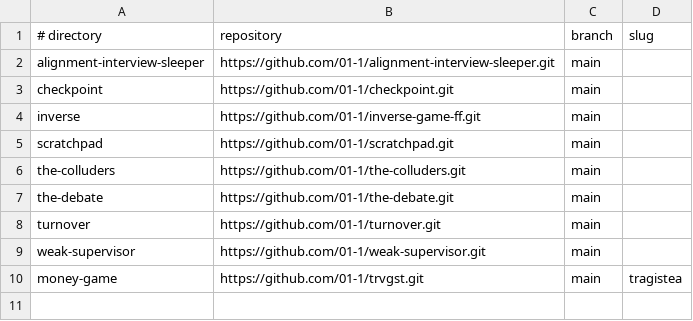
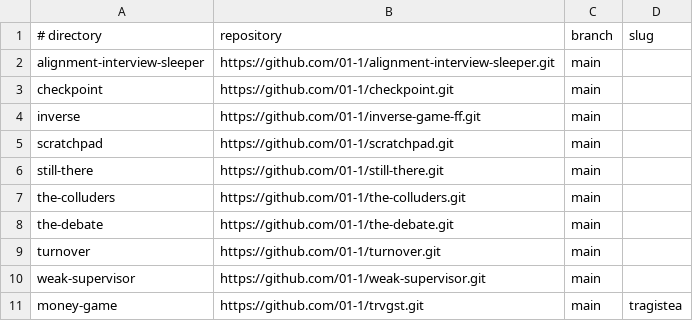
Before and after one commit to 01-1/games, a TSV file: games.tsv, drawn as a sheet; the diff names each change by its address in the sheet, - before the commit and + after, or states it on an @@ line.

Commit message:
Add Still There to game manifest

```diff
--- a/games.tsv
+++ b/games.tsv
+row 6: still-there | https://github.com/01-1/still-there.git | main
```
Also changed, not shown: 1 other file.
